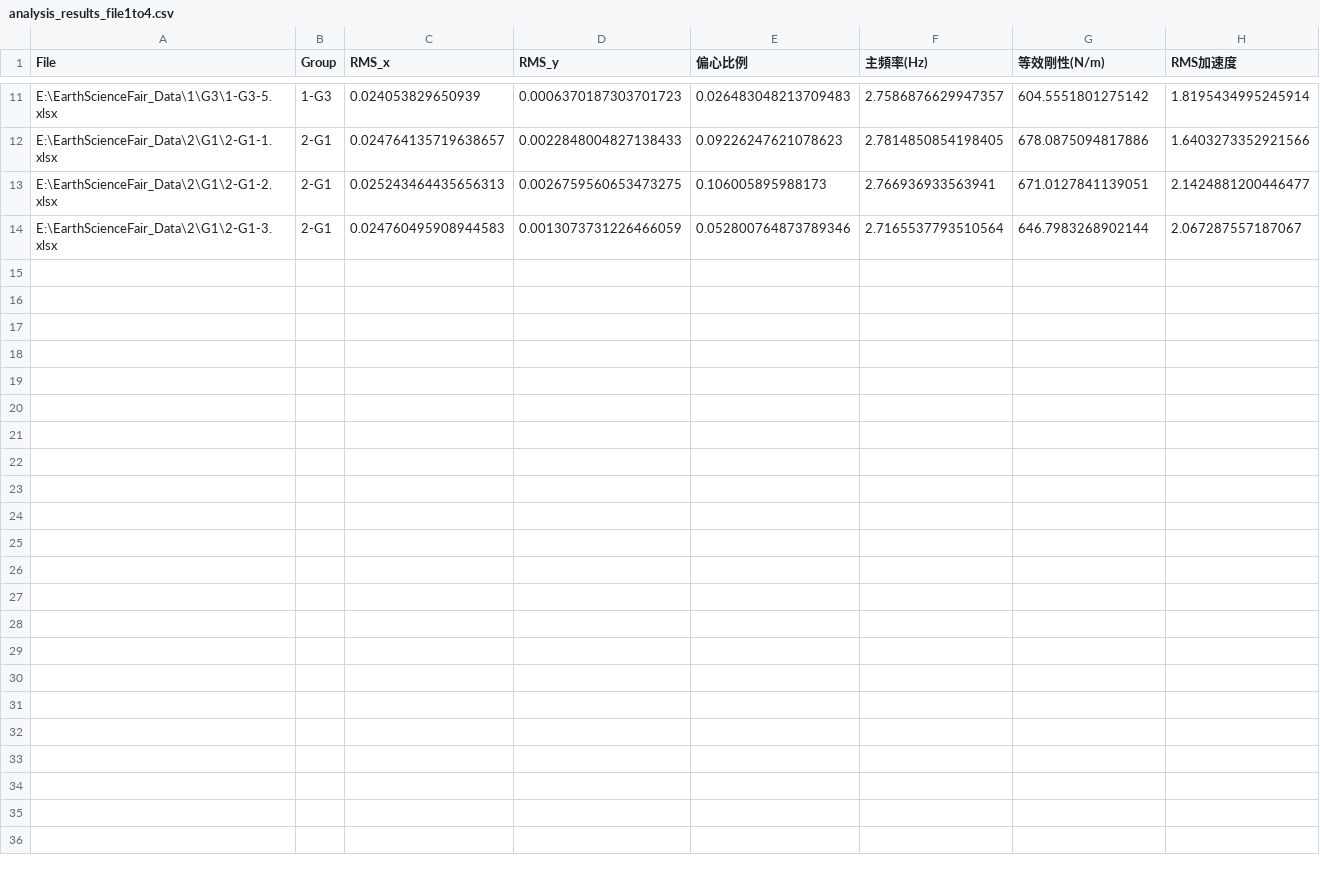
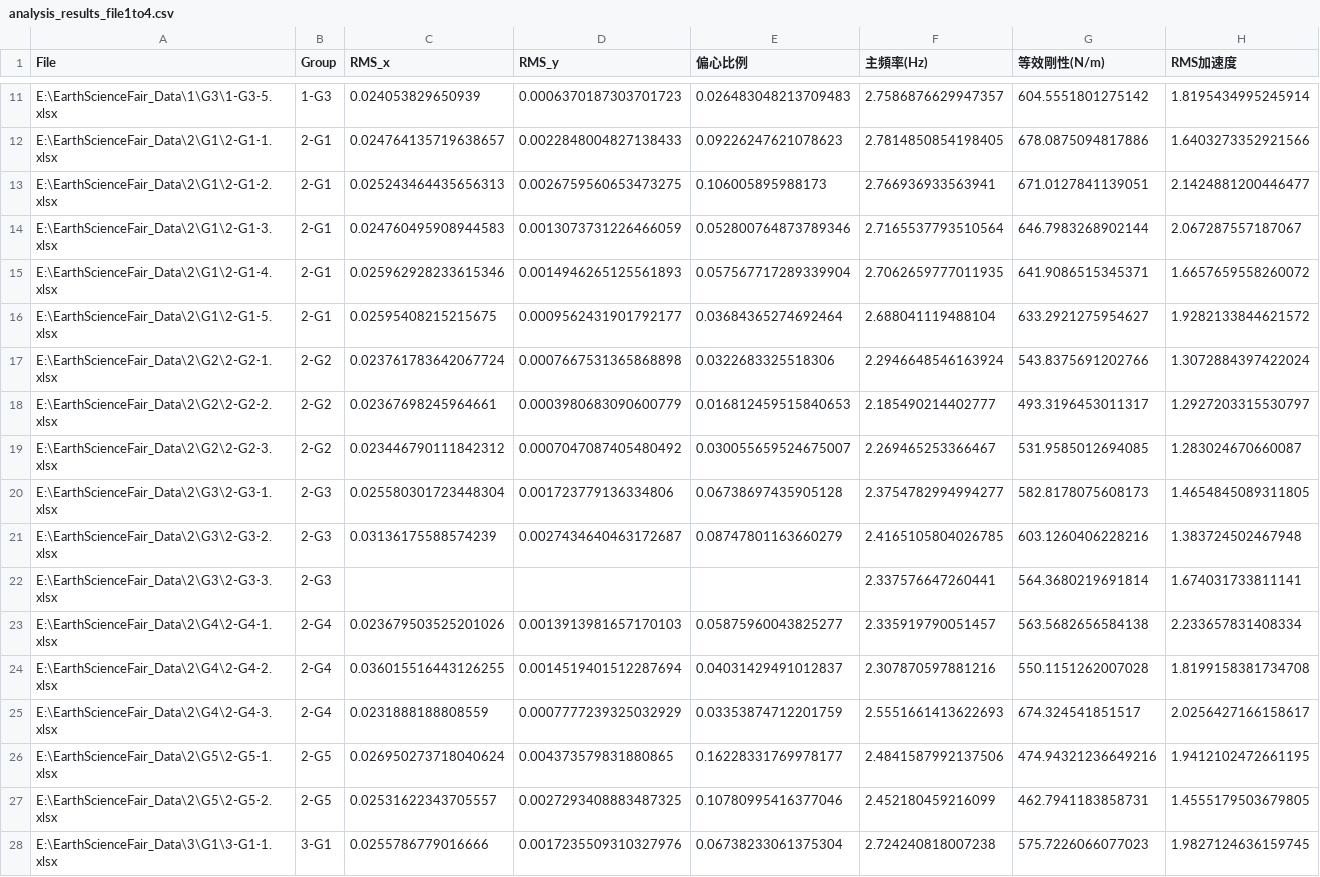
Before and after one commit to Miyun-owo/Earth-Science-Data-Analyze, a CSV file: analysis_results_file1to4.csv, drawn as a sheet; only a part is shown, gaps mark what is left out; the diff names each change by its address in the sheet, - before the commit and + after, or states it on an @@ line.

Commit message:
Update uncertainty_file1to4.csv with new data for group 2 and add group 3 entries

```diff
--- a/analysis_results_file1to4.csv
+++ b/analysis_results_file1to4.csv
+row 15: E:\EarthScienceFair_Data\2\G1\2-G1-4.xlsx | 2-G1 | 0.025962928233615346 | 0.0014946265125561893 | 0.057567717289339904 | 2.7062659777011935 | 641.9086515345371 | 1.6657659558260072
+row 16: E:\EarthScienceFair_Data\2\G1\2-G1-5.xlsx | 2-G1 | 0.02595408215215675 | 0.0009562431901792177 | 0.03684365274692464 | 2.688041119488104 | 633.2921275954627 | 1.9282133844621572
+row 17: E:\EarthScienceFair_Data\2\G2\2-G2-1.xlsx | 2-G2 | 0.023761783642067724 | 0.0007667531365868898 | 0.0322683325518306 | 2.2946648546163924 | 543.8375691202766 | 1.3072884397422024
+row 18: E:\EarthScienceFair_Data\2\G2\2-G2-2.xlsx | 2-G2 | 0.02367698245964661 | 0.0003980683090600779 | 0.016812459515840653 | 2.185490214402777 | 493.3196453011317 | 1.2927203315530797
+row 19: E:\EarthScienceFair_Data\2\G2\2-G2-3.xlsx | 2-G2 | 0.023446790111842312 | 0.0007047087405480492 | 0.030055659524675007 | 2.269465253366467 | 531.9585012694085 | 1.283024670660087
+row 20: E:\EarthScienceFair_Data\2\G3\2-G3-1.xlsx | 2-G3 | 0.025580301723448304 | 0.001723779136334806 | 0.06738697435905128 | 2.3754782994994277 | 582.8178075608173 | 1.4654845089311805
+row 21: E:\EarthScienceFair_Data\2\G3\2-G3-2.xlsx | 2-G3 | 0.03136175588574239 | 0.0027434640463172687 | 0.08747801163660279 | 2.4165105804026785 | 603.1260406228216 | 1.383724502467948
+row 22: E:\EarthScienceFair_Data\2\G3\2-G3-3.xlsx | 2-G3 |  |  |  | 2.337576647260441 | 564.3680219691814 | 1.674031733811141
+row 23: E:\EarthScienceFair_Data\2\G4\2-G4-1.xlsx | 2-G4 | 0.023679503525201026 | 0.0013913981657170103 | 0.05875960043825277 | 2.335919790051457 | 563.5682656584138 | 2.233657831408334
+row 24: E:\EarthScienceFair_Data\2\G4\2-G4-2.xlsx | 2-G4 | 0.036015516443126255 | 0.0014519401512287694 | 0.04031429491012837 | 2.307870597881216 | 550.1151262007028 | 1.8199158381734708
+row 25: E:\EarthScienceFair_Data\2\G4\2-G4-3.xlsx | 2-G4 | 0.0231888188808559 | 0.0007777239325032929 | 0.03353874712201759 | 2.5551661413622693 | 674.324541851517 | 2.0256427166158617
+row 26: E:\EarthScienceFair_Data\2\G5\2-G5-1.xlsx | 2-G5 | 0.026950273718040624 | 0.004373579831880865 | 0.16228331769978177 | 2.4841587992137506 | 474.94321236649216 | 1.9412102472661195
+row 27: E:\EarthScienceFair_Data\2\G5\2-G5-2.xlsx | 2-G5 | 0.02531622343705557 | 0.0027293408883487325 | 0.10780995416377046 | 2.452180459216099 | 462.7941183858731 | 1.4555179503679805
+row 28: E:\EarthScienceFair_Data\3\G1\3-G1-1.xlsx | 3-G1 | 0.0255786779016666 | 0.0017235509310327976 | 0.06738233061375304 | 2.724240818007238 | 575.7226066077023 | 1.9827124636159745
```
Also changed, not shown: uncertainty_file1to4.csv, 1 other file.
